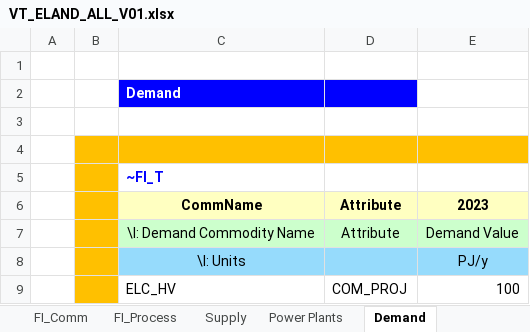
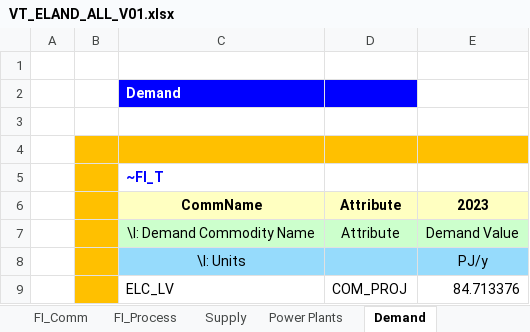
Before and after one commit to MaksiuStudent/Zajencia, an Excel workbook: VT_ELAND_ALL_V01.xlsx, sheet Demand, drawn as a sheet; values as stored, in another font and other column widths than the file's, no borders; removed rows and columns are numbered as before the commit, all else as after; the diff names each change by its address in the sheet, - before the commit and + after, or states it on an @@ line.

```diff
--- a/VT_ELAND_ALL_V01.xlsx (sheet Demand)
+++ b/VT_ELAND_ALL_V01.xlsx (sheet Demand)
-row 9:  |  | ELC_HV | COM_PROJ | 100
+row 9:  |  | ELC_LV | COM_PROJ | 84.713376
```
Also changed, not shown: sheet FI_Process, sheet Power Plants, sheet FI_Comm, formulas that keep their value, charts or pictures.
